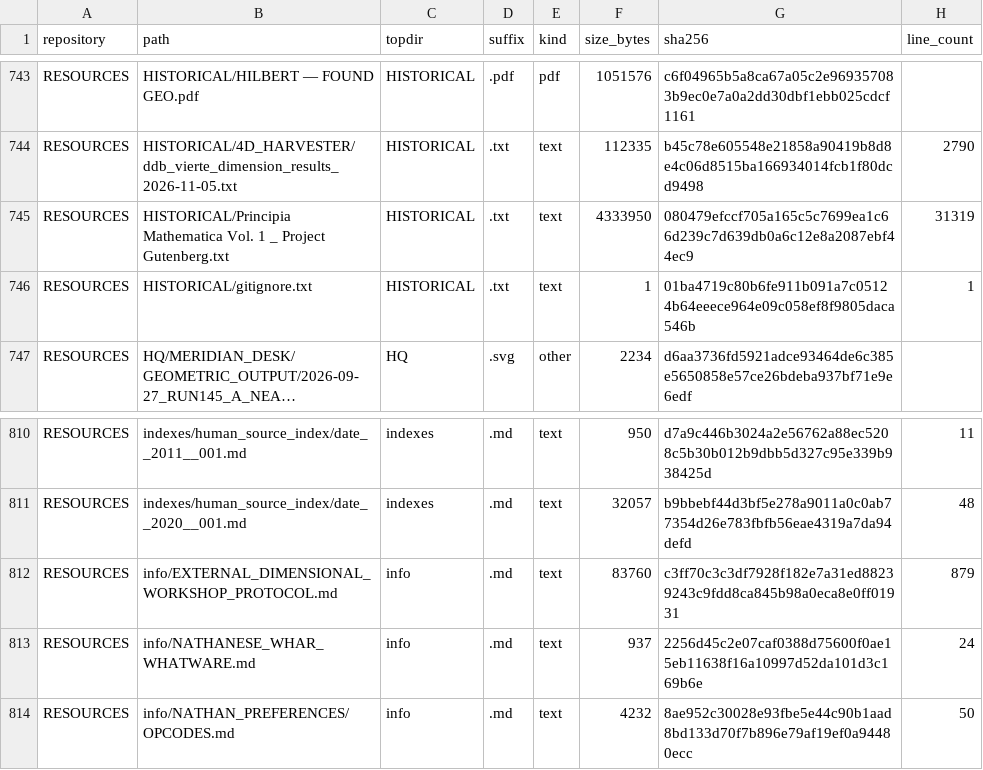
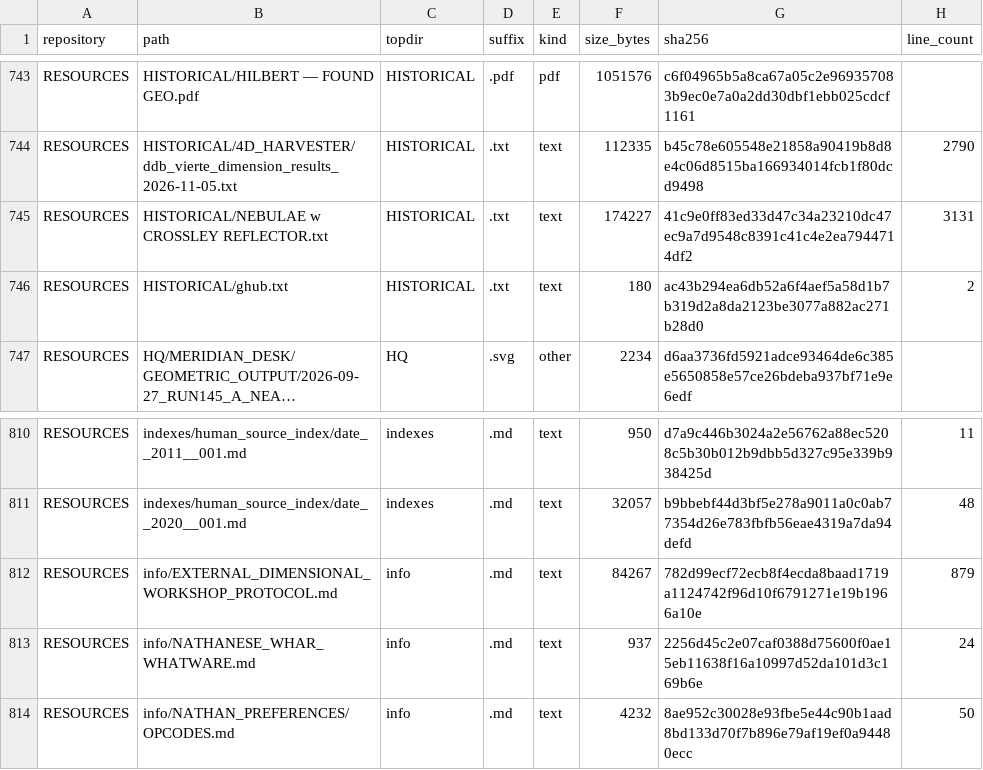
Before and after one commit to Satobloc/HSH_RESOURCES, a CSV file: SOURCE_INVENTORY/SABLE/source_inventory_run/sample.csv, drawn as a sheet; only a part is shown, gaps mark what is left out; long unchanged cells end in …; the diff names each change by its address in the sheet, - before the commit and + after, or states it on an @@ line.

```diff
--- a/SOURCE_INVENTORY/SABLE/source_inventory_run/sample.csv
+++ b/SOURCE_INVENTORY/SABLE/source_inventory_run/sample.csv
-B745 (path): HISTORICAL/Principia Mathematica Vol. 1 _ Project Gutenberg.txt
+B745 (path): HISTORICAL/NEBULAE w CROSSLEY REFLECTOR.txt
-F745 (size_bytes): 4333950
+F745 (size_bytes): 174227
-G745 (sha256): 080479efccf705a165c5c7699ea1c66d239c7d639db0a6c12e8a2087ebf44ec9
+G745 (sha256): 41c9e0ff83ed33d47c34a23210dc47ec9a7d9548c8391c41c4e2ea7944714df2
-H745 (line_count): 31319
+H745 (line_count): 3131
-B746 (path): HISTORICAL/gitignore.txt
+B746 (path): HISTORICAL/ghub.txt
-F746 (size_bytes): 1
+F746 (size_bytes): 180
-G746 (sha256): 01ba4719c80b6fe911b091a7c05124b64eeece964e09c058ef8f9805daca546b
+G746 (sha256): ac43b294ea6db52a6f4aef5a58d1b7b319d2a8da2123be3077a882ac271b28d0
-H746 (line_count): 1
+H746 (line_count): 2
-F812 (size_bytes): 83760
+F812 (size_bytes): 84267
-G812 (sha256): c3ff70c3c3df7928f182e7a31ed88239243c9fdd8ca845b98a0eca8e0ff01931
+G812 (sha256): 782d99ecf72ecb8f4ecda8baad1719a1124742f96d10f6791271e19b1966a10e
```
Also changed, not shown: 3 other files.
